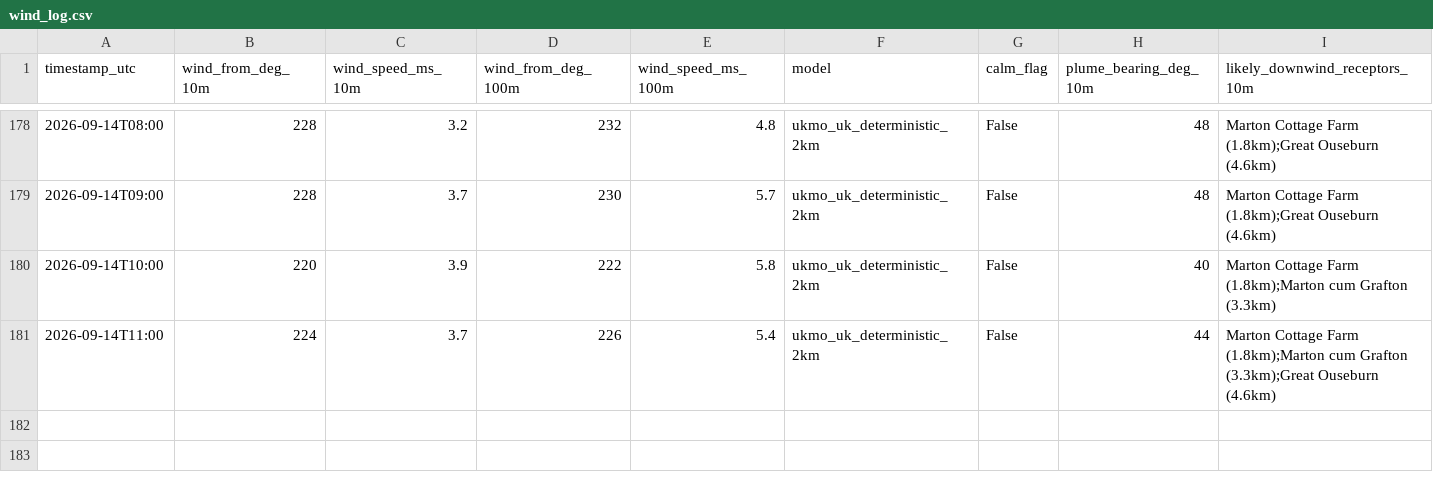
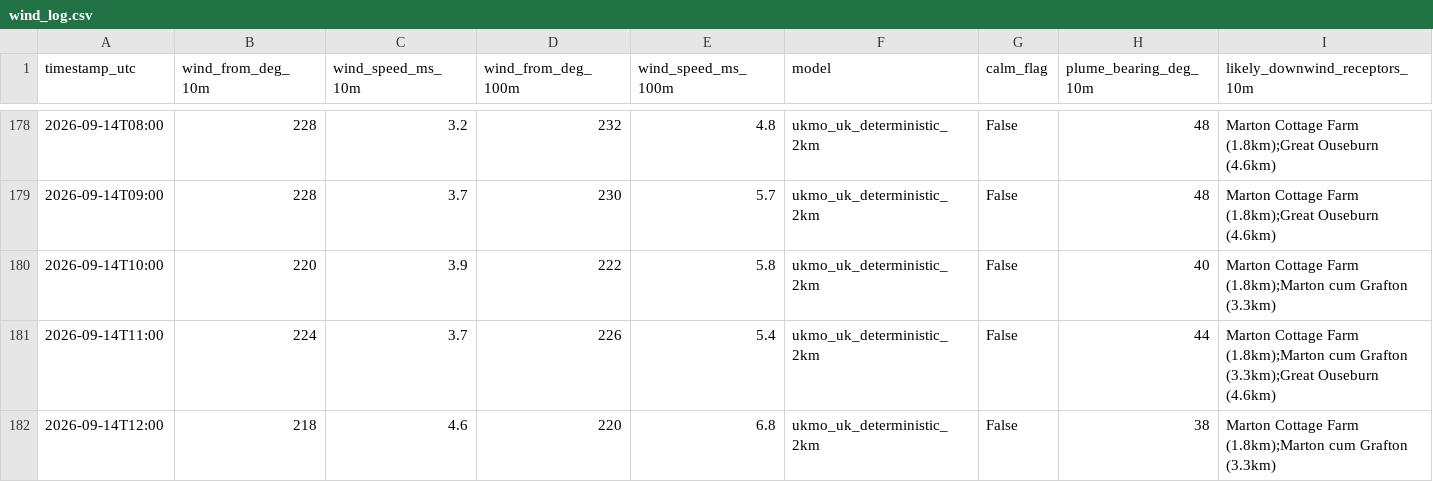
Before and after one commit to Matthew42205/awrp-wind-log, a CSV file: wind_log.csv, drawn as a sheet; only a part is shown, gaps mark what is left out; rows hold the shown columns only; the diff names each change by its address in the sheet, - before the commit and + after, or states it on an @@ line.

```diff
--- a/wind_log.csv
+++ b/wind_log.csv
+row 182: 2026-09-14T12:00 | 218 | 4.6 | 220 | 6.8 | ukmo_uk_deterministic_2km | False | 38 | Marton Cottage Farm (1.8km);Marton cum Grafton (3.3km)
```
